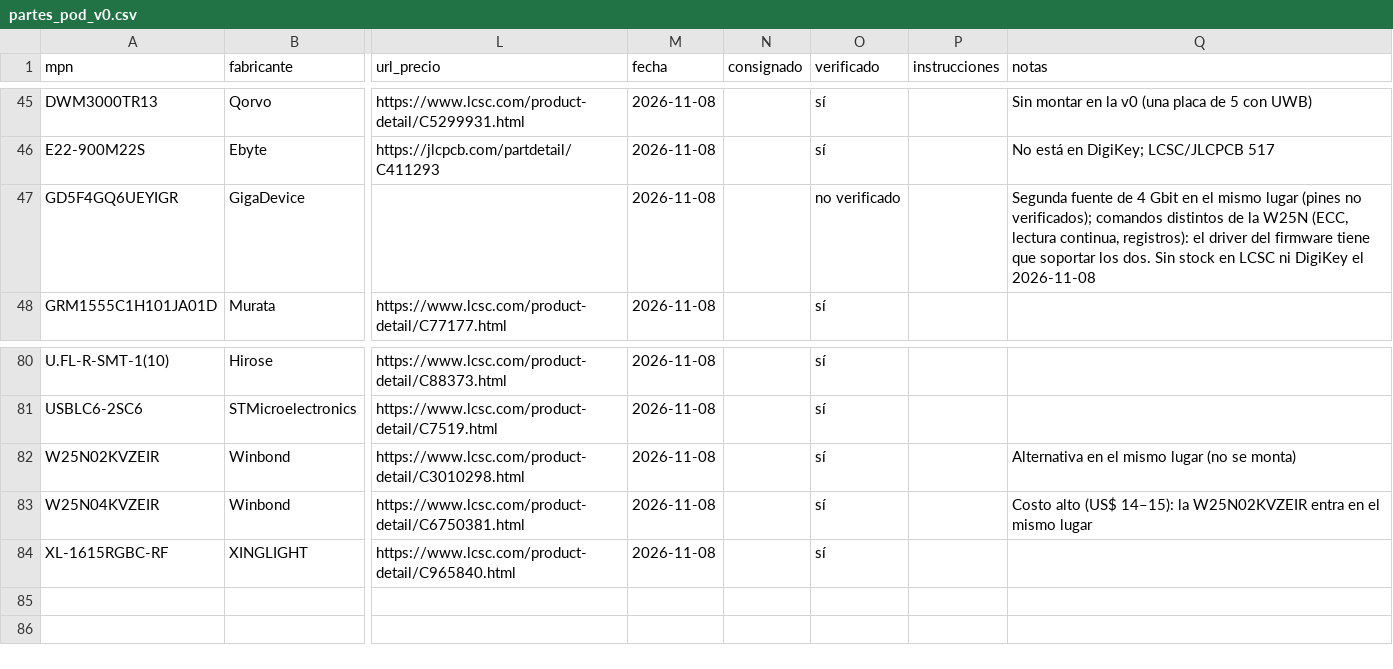
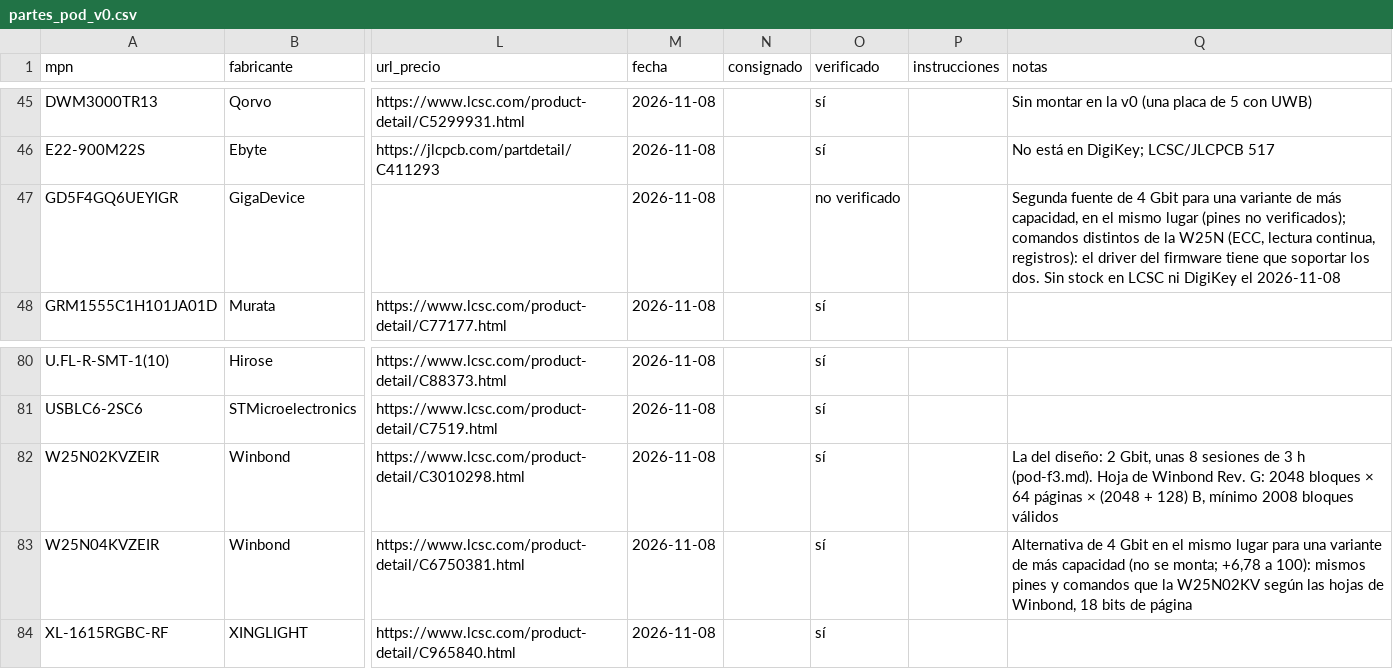
Before and after one commit to mgiachetti/sport-performance, a CSV file: hardware/tools/datos/partes_pod_v0.csv, drawn as a sheet; only a part is shown, gaps mark what is left out; the diff names each change by its address in the sheet, - before the commit and + after, or states it on an @@ line.

```diff
--- a/hardware/tools/datos/partes_pod_v0.csv
+++ b/hardware/tools/datos/partes_pod_v0.csv
-Q47 (notas): …4 Gbit en el…
+Q47 (notas): …4 Gbit para una variante de más capacidad, en el…
-Q82 (notas): Alternativa en el mismo lugar (no se monta)
+Q82 (notas): La del diseño: 2 Gbit, unas 8 sesiones de 3 h (pod-f3.md). Hoja de Winbond Rev. G: 2048 bloques × 64 páginas × (2048 + 128) B, mínimo 2008 bloques válidos
-Q83 (notas): Costo alto (US$ 14–15): la W25N02KVZEIR entra en el mismo lugar
+Q83 (notas): Alternativa de 4 Gbit en el mismo lugar para una variante de más capacidad (no se monta; +6,78 a 100): mismos pines y comandos que la W25N02KV según las hojas de Winbond, 18 bits de página
```
Also changed, not shown: docs/hardware/cotizacion/bom-pod-v0-jlcpcb.csv, docs/hardware/cotizacion/bom-pod-v0.csv, 30 other files.
